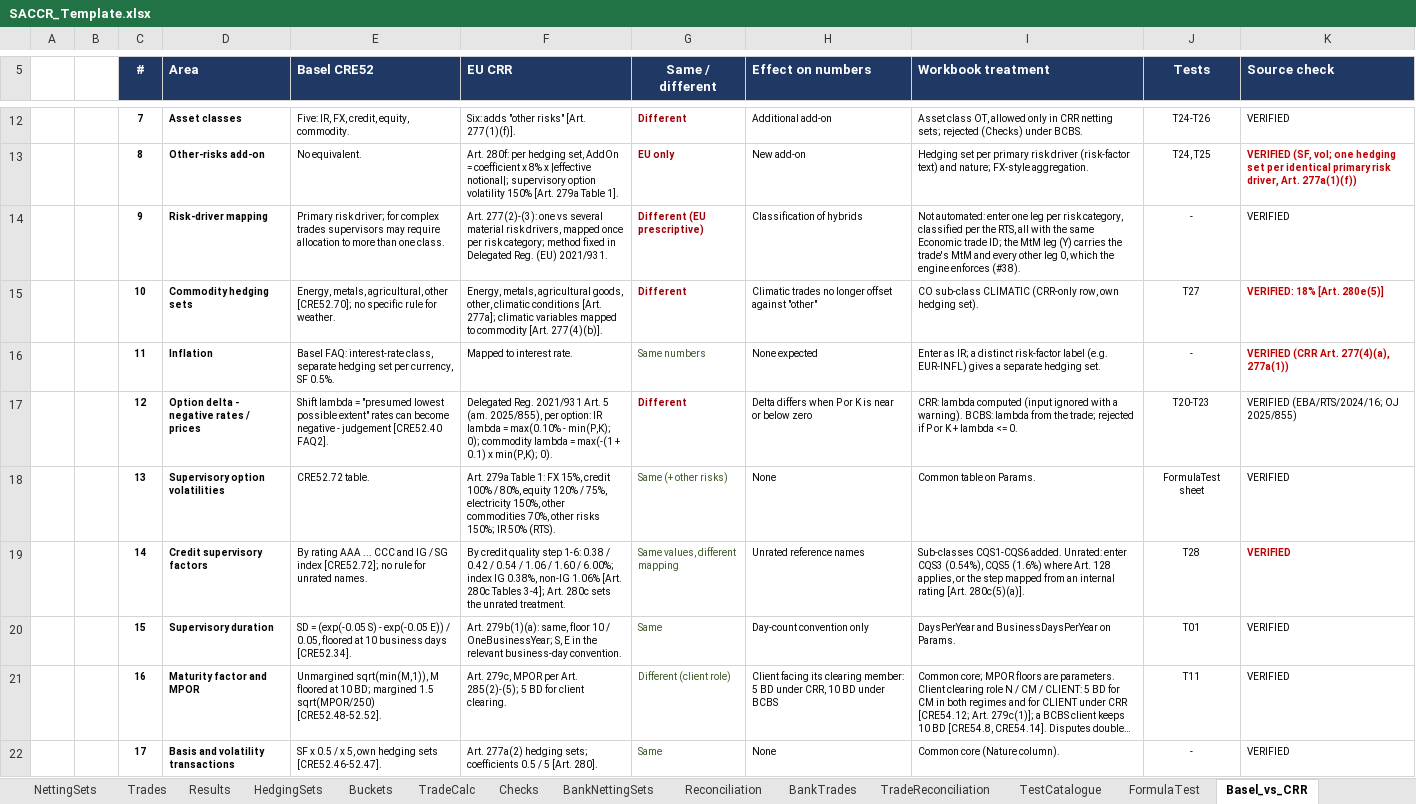
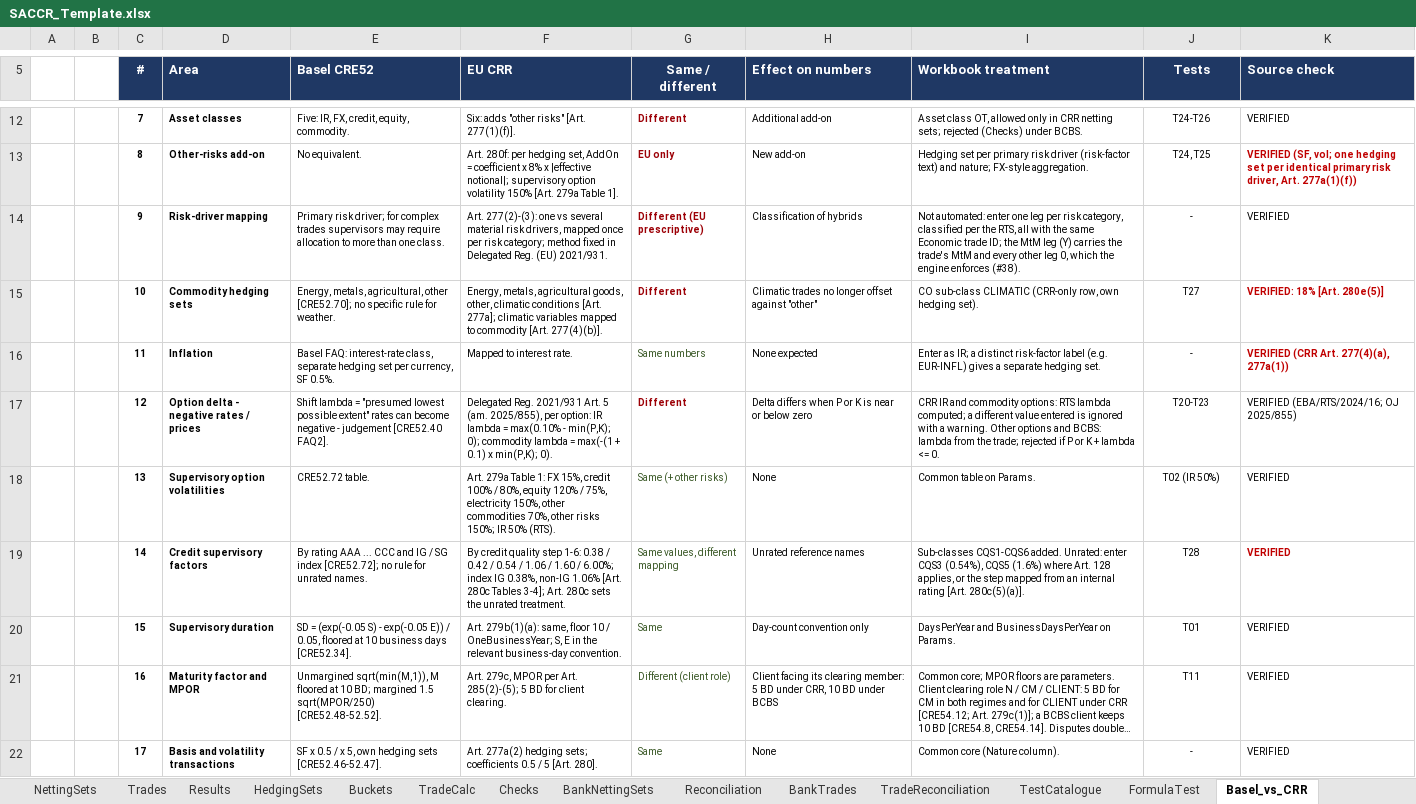
Before and after one commit to danielep71/K-SACCR, an Excel workbook: src/workbook/SACCR_Template.xlsx, sheet Basel_vs_CRR, drawn as a sheet; only a part is shown, gaps mark what is left out; long unchanged cells end in …; values as stored, in another font and other column widths than the file's, no borders; the diff covers the shown part only; the diff names each change by its address in the sheet, - before the commit and + after, or states it on an @@ line.

Commit message:
Correct template texts that contradict the code or cite the wrong paragraph (#274)
Fixes #273. Corrects template texts (cells, data-validation prompts and
errors) that contradicted the VBA or cited the wrong paragraph: notional,
Trade ID, lambda, SD floor, client-clearing MPOR, Checks and README
behaviour; CRE52.51, 52.49/52.53, 52.17, 52.41, 52.31(1), CRE54.12 and
CRR citations; stale cached statuses, TestCatalogue source classes and
R16 arithmetic, Basel_vs_CRR rows 6, 17, 18, 23, 26-28. Output headers
renamed only where nothing looks them up. CORE_Config comments, the
methodology parameter table and the reconciliation status text are
aligned.

Validated: python tools/check.py passes; cell-by-cell template diff shows
only the intended changes. Excel, verified by the owner on 2026-10-16:
compile, Test_RunAll 8/8 PASS (228 cases, 1,001 checks, 75.2 s),
TestCatalogue, the changed prompts and the status cells.

```diff
--- a/src/workbook/SACCR_Template.xlsx (sheet Basel_vs_CRR)
+++ b/src/workbook/SACCR_Template.xlsx (sheet Basel_vs_CRR)
-I17 (Workbook treatment): CRR: lambda computed (input ignored with a warning). BCBS: lambda…
+I17 (Workbook treatment): CRR IR and commodity options: RTS lambda computed; a different value entered is ignored with a warning. Other options and BCBS: lambda…
-J18 (Tests): FormulaTest sheet
+J18 (Tests): T02 (IR 50%)
```
Also changed, not shown: 10 edited cells elsewhere in this sheet, sheet TestCatalogue, sheet Params, sheet README, sheet Trades, sheet Reconciliation, sheet HedgingSets, 8 more sheets, 3 other files.
